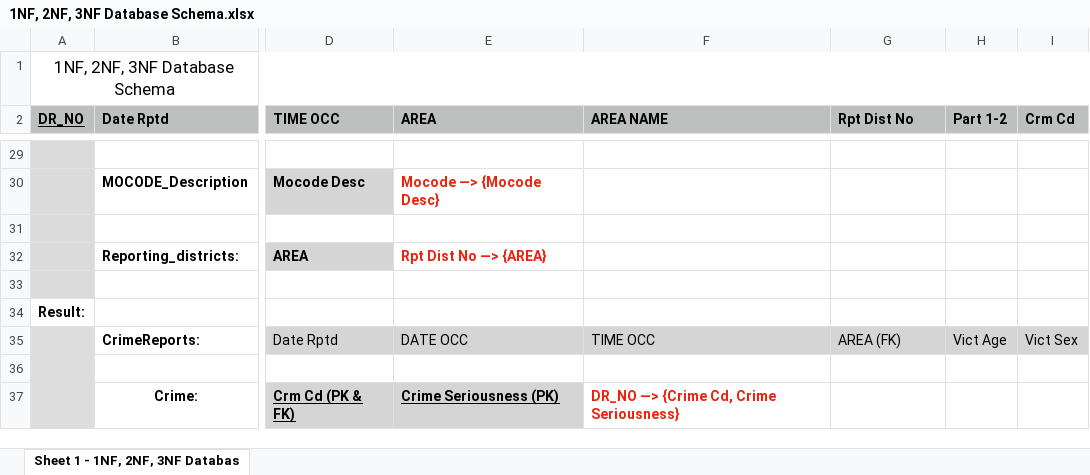
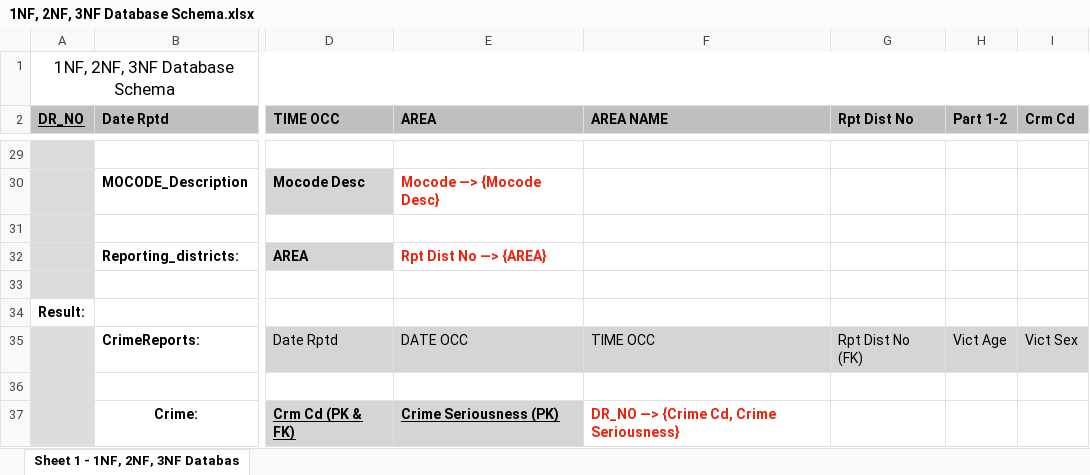
Before and after one commit to DylanPho/CSCI-3287-Database-System-Concepts, an Excel workbook: Final Project/PRJ 1/1NF, 2NF, 3NF Database Schema.xlsx, sheet Sheet 1 - 1NF, 2NF, 3NF Databas, drawn as a sheet; only a part is shown, gaps mark what is left out; values as stored, in another font and other column widths than the file's, no borders; charts and pictures not drawn; the diff names each change by its address in the sheet, - before the commit and + after, or states it on an @@ line.

```diff
--- a/Final Project/PRJ 1/1NF, 2NF, 3NF Database Schema.xlsx (sheet Sheet 1 - 1NF, 2NF, 3NF Databas)
+++ b/Final Project/PRJ 1/1NF, 2NF, 3NF Database Schema.xlsx (sheet Sheet 1 - 1NF, 2NF, 3NF Databas)
-G35 (Rpt Dist No): AREA (FK)
+G35 (Rpt Dist No): Rpt Dist No (FK)
```
Also changed, not shown: charts or pictures, 11 other files.
